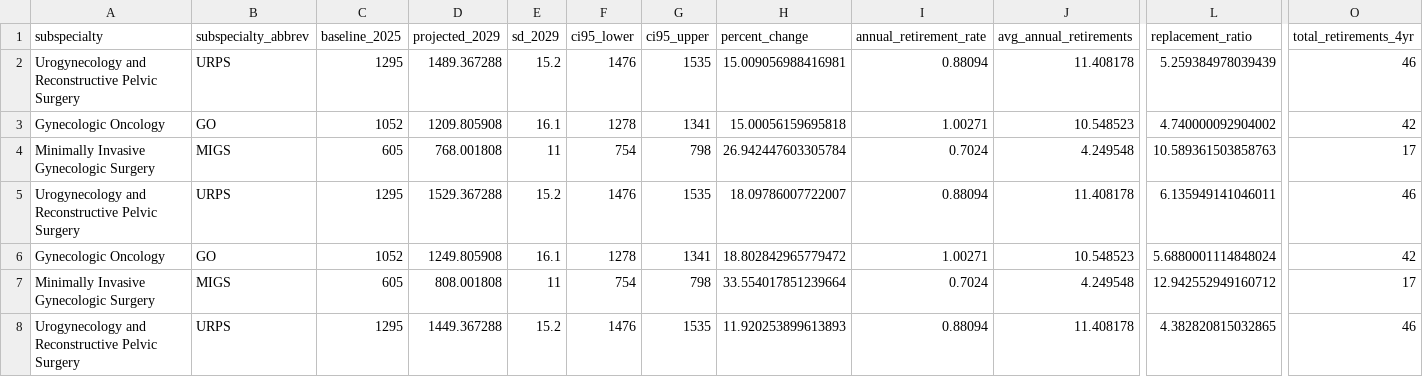
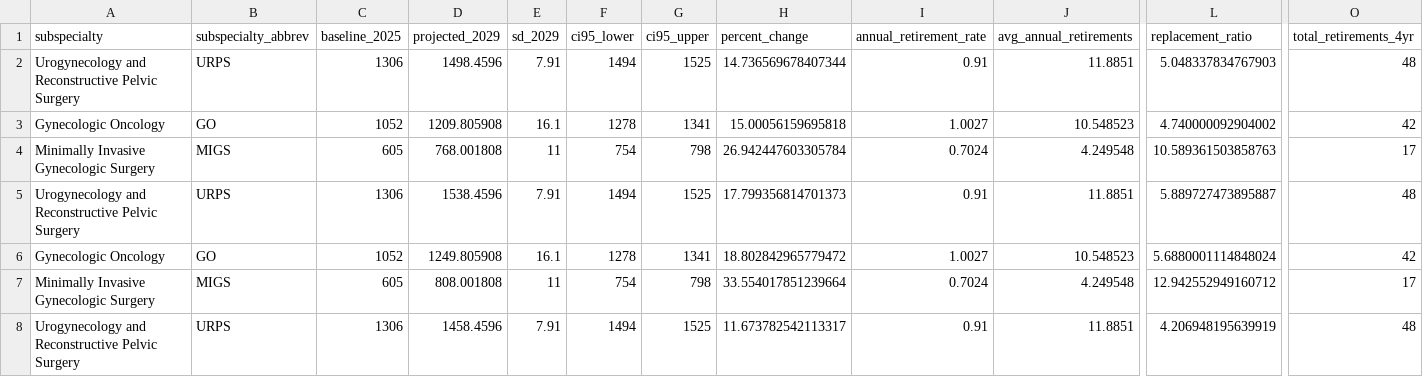
Before and after one commit to mufflyt/cliff, a CSV file: data/scenario_comparison.csv, drawn as a sheet; only a part is shown, gaps mark what is left out; the diff covers the shown part only; the diff names each change by its address in the sheet, - before the commit and + after, or states it on an @@ line.

```diff
--- a/data/scenario_comparison.csv
+++ b/data/scenario_comparison.csv
-C2 (baseline_2025): 1295
+C2 (baseline_2025): 1306
-D2 (projected_2029): 1489.367288
+D2 (projected_2029): 1498.4596
-E2 (sd_2029): 15.2
+E2 (sd_2029): 7.91
-F2 (ci95_lower): 1476
+F2 (ci95_lower): 1494
-G2 (ci95_upper): 1535
+G2 (ci95_upper): 1525
-H2 (percent_change): 15.009056988416981
+H2 (percent_change): 14.736569678407344
-I2 (annual_retirement_rate): 0.88094
+I2 (annual_retirement_rate): 0.91
-J2 (avg_annual_retirements): 11.408178
+J2 (avg_annual_retirements): 11.8851
-L2 (replacement_ratio): 5.259384978039439
+L2 (replacement_ratio): 5.048337834767903
-O2 (total_retirements_4yr): 46
+O2 (total_retirements_4yr): 48
-I3 (annual_retirement_rate): 1.00271
+I3 (annual_retirement_rate): 1.0027
-C5 (baseline_2025): 1295
+C5 (baseline_2025): 1306
-D5 (projected_2029): 1529.367288
+D5 (projected_2029): 1538.4596
-E5 (sd_2029): 15.2
+E5 (sd_2029): 7.91
-F5 (ci95_lower): 1476
+F5 (ci95_lower): 1494
-G5 (ci95_upper): 1535
+G5 (ci95_upper): 1525
-H5 (percent_change): 18.09786007722007
+H5 (percent_change): 17.799356814701373
-I5 (annual_retirement_rate): 0.88094
+I5 (annual_retirement_rate): 0.91
-J5 (avg_annual_retirements): 11.408178
+J5 (avg_annual_retirements): 11.8851
-L5 (replacement_ratio): 6.135949141046011
+L5 (replacement_ratio): 5.889727473895887
-O5 (total_retirements_4yr): 46
+O5 (total_retirements_4yr): 48
-I6 (annual_retirement_rate): 1.00271
+I6 (annual_retirement_rate): 1.0027
-C8 (baseline_2025): 1295
+C8 (baseline_2025): 1306
-D8 (projected_2029): 1449.367288
+D8 (projected_2029): 1458.4596
-E8 (sd_2029): 15.2
+E8 (sd_2029): 7.91
-F8 (ci95_lower): 1476
+F8 (ci95_lower): 1494
-G8 (ci95_upper): 1535
+G8 (ci95_upper): 1525
-H8 (percent_change): 11.920253899613893
+H8 (percent_change): 11.673782542113317
-I8 (annual_retirement_rate): 0.88094
+I8 (annual_retirement_rate): 0.91
-J8 (avg_annual_retirements): 11.408178
+J8 (avg_annual_retirements): 11.8851
-L8 (replacement_ratio): 4.382820815032865
+L8 (replacement_ratio): 4.206948195639919
-O8 (total_retirements_4yr): 46
+O8 (total_retirements_4yr): 48
```
Also changed, not shown: 23 edited cells elsewhere in this file, data/retirement_sensitivity.csv, data/workforce_projections_consolidated_default.csv, 37 other files.
